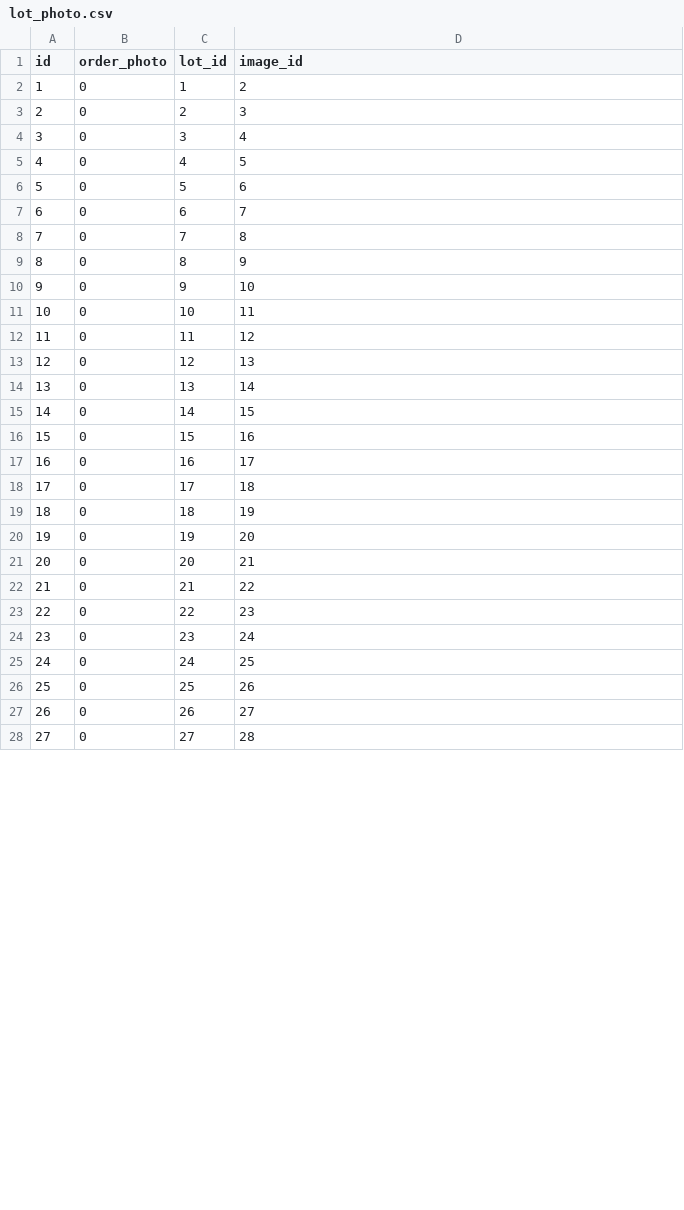
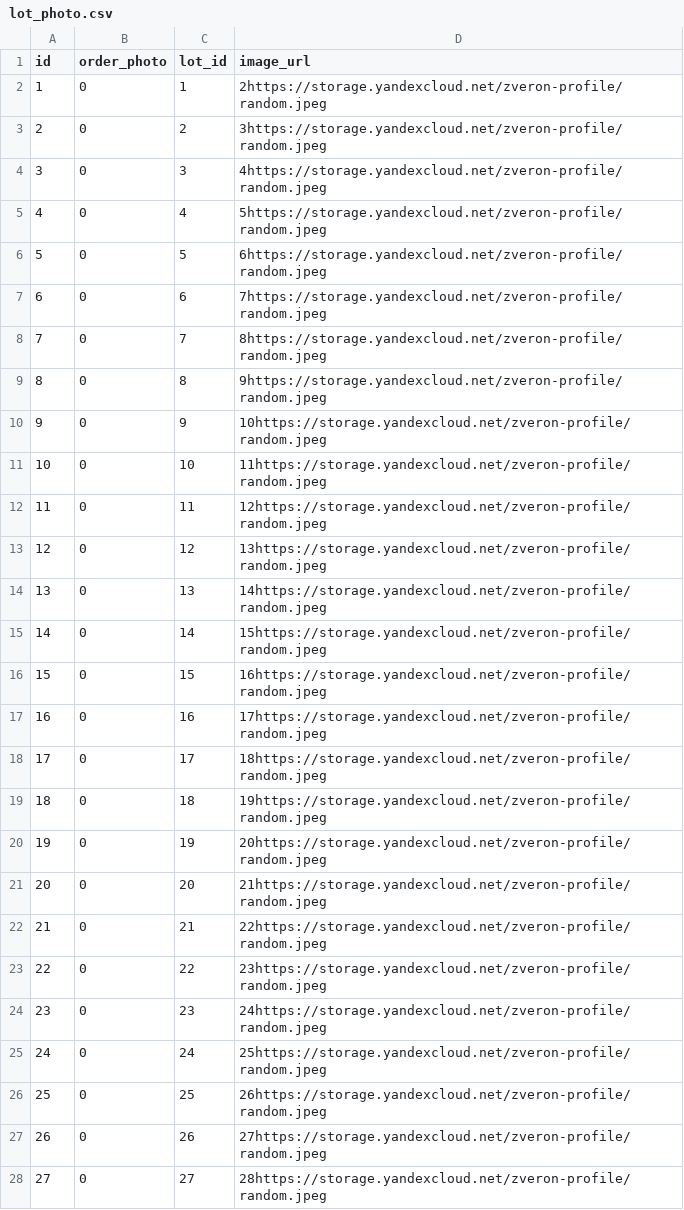
Before and after one commit to ZveronHSE/backend_new, a CSV file: lot_service/src/main/resources/db/data/lot_photo.csv, drawn as a sheet; only a part is shown; the diff covers the shown part only.

Commit message:
ZV-367: image id to image url

```diff
--- a/lot_service/src/main/resources/db/data/lot_photo.csv
+++ b/lot_service/src/main/resources/db/data/lot_photo.csv
@@ -1,28 +1,28 @@
-"id","order_photo","lot_id","image_id"
-"1","0","1",2
-"2","0","2",3
-"3","0","3",4
-"4","0","4",5
-"5","0","5",6
-"6","0","6",7
-"7","0","7",8
-"8","0","8",9
-"9","0","9",10
-"10","0","10",11
-"11","0","11",12
-"12","0","12",13
-"13","0","13",14
-"14","0","14",15
-"15","0","15",16
-"16","0","16",17
-"17","0","17",18
-"18","0","18",19
-"19","0","19",20
-"20","0","20",21
-"21","0","21",22
-"22","0","22",23
-"23","0","23",24
-"24","0","24",25
-"25","0","25",26
-"26","0","26",27
-"27","0","27",28
+"id","order_photo","lot_id","image_url"
+"1","0","1",2https://storage.yandexcloud.net/zveron-profile/random.jpeg
+"2","0","2",3https://storage.yandexcloud.net/zveron-profile/random.jpeg
+"3","0","3",4https://storage.yandexcloud.net/zveron-profile/random.jpeg
+"4","0","4",5https://storage.yandexcloud.net/zveron-profile/random.jpeg
+"5","0","5",6https://storage.yandexcloud.net/zveron-profile/random.jpeg
+"6","0","6",7https://storage.yandexcloud.net/zveron-profile/random.jpeg
+"7","0","7",8https://storage.yandexcloud.net/zveron-profile/random.jpeg
+"8","0","8",9https://storage.yandexcloud.net/zveron-profile/random.jpeg
+"9","0","9",10https://storage.yandexcloud.net/zveron-profile/random.jpeg
+"10","0","10",11https://storage.yandexcloud.net/zveron-profile/random.jpeg
+"11","0","11",12https://storage.yandexcloud.net/zveron-profile/random.jpeg
+"12","0","12",13https://storage.yandexcloud.net/zveron-profile/random.jpeg
+"13","0","13",14https://storage.yandexcloud.net/zveron-profile/random.jpeg
+"14","0","14",15https://storage.yandexcloud.net/zveron-profile/random.jpeg
+"15","0","15",16https://storage.yandexcloud.net/zveron-profile/random.jpeg
+"16","0","16",17https://storage.yandexcloud.net/zveron-profile/random.jpeg
+"17","0","17",18https://storage.yandexcloud.net/zveron-profile/random.jpeg
+"18","0","18",19https://storage.yandexcloud.net/zveron-profile/random.jpeg
+"19","0","19",20https://storage.yandexcloud.net/zveron-profile/random.jpeg
+"20","0","20",21https://storage.yandexcloud.net/zveron-profile/random.jpeg
+"21","0","21",22https://storage.yandexcloud.net/zveron-profile/random.jpeg
+"22","0","22",23https://storage.yandexcloud.net/zveron-profile/random.jpeg
+"23","0","23",24https://storage.yandexcloud.net/zveron-profile/random.jpeg
+"24","0","24",25https://storage.yandexcloud.net/zveron-profile/random.jpeg
+"25","0","25",26https://storage.yandexcloud.net/zveron-profile/random.jpeg
+"26","0","26",27https://storage.yandexcloud.net/zveron-profile/random.jpeg
+"27","0","27",28https://storage.yandexcloud.net/zveron-profile/random.jpeg
```
Also changed, not shown: 33 edited cells elsewhere in this file, profile_service/src/main/resources/db/init/data/profile.csv, 27 other files.
